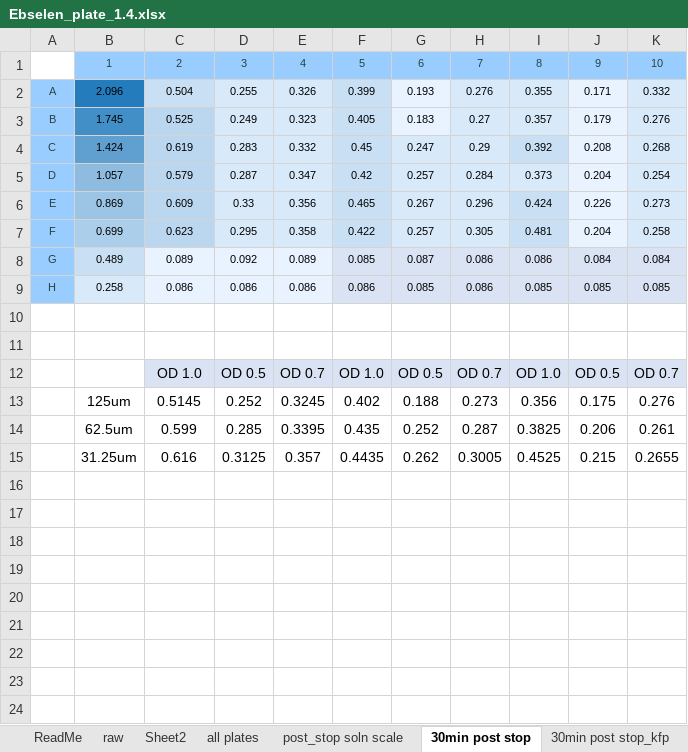
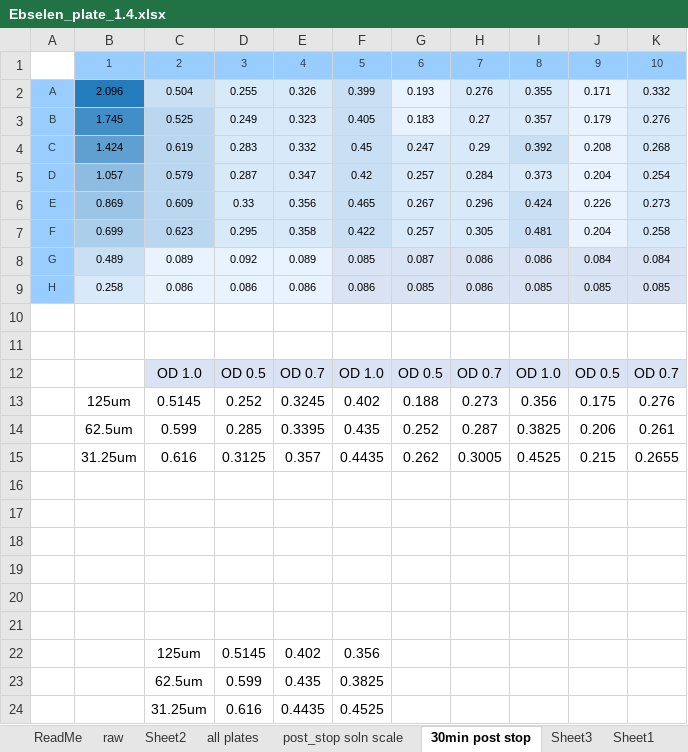
Before and after one commit to kaizadp/ebstein_mg, an Excel workbook: 1-data/Ebselen_plate_1.4.xlsx, sheet 30min post stop, drawn as a sheet; values as stored, in another font and other column widths than the file's, no borders; the diff names each change by its address in the sheet, - before the commit and + after, or states it on an @@ line.

```diff
--- a/1-data/Ebselen_plate_1.4.xlsx (sheet 30min post stop)
+++ b/1-data/Ebselen_plate_1.4.xlsx (sheet 30min post stop)
+sheet tab: Sheet3
+sheet tab: Sheet1
+row 16: (empty)
+row 17: (empty)
+row 18: (empty)
+row 19: (empty)
+row 20: (empty)
+row 21: (empty)
+row 22:  |  | 125um | 0.5145 | 0.402 | 0.356
+row 23:  |  | 62.5um | 0.599 | 0.435 | 0.3825
+row 24:  |  | 31.25um | 0.616 | 0.4435 | 0.4525
```
Also changed, not shown: sheet all plates, sheet post_stop soln scale, sheet 30min post stop_kfp, charts or pictures, ebstelen plate layout.xlsx, 4 other files.
